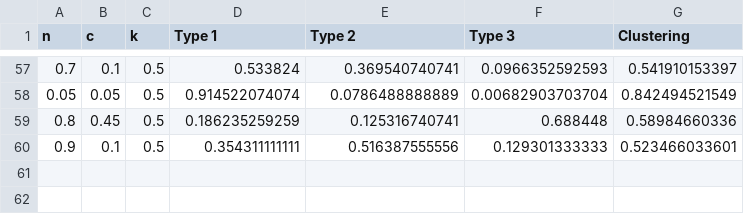
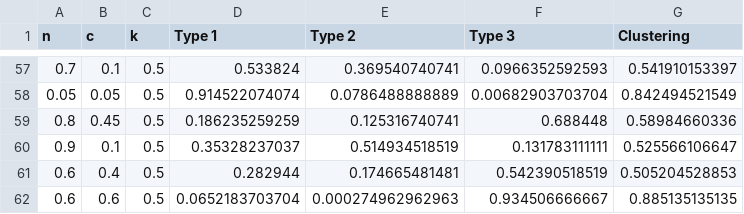
Before and after one commit to wisefool769/evolutionary-games, a CSV file: Results/Basanta/basanta_param-scan.csv, drawn as a sheet; only a part is shown, gaps mark what is left out.

```diff
--- a/Results/Basanta/basanta_param-scan.csv
+++ b/Results/Basanta/basanta_param-scan.csv
@@ -59,2 +59,4 @@ n,c ,k,Type 1,Type 2,Type 3,Clustering
 0.8,0.45,0.5,0.186235259259,0.125316740741,0.688448,0.58984660336
-0.9,0.1,0.5,0.354311111111,0.516387555556,0.129301333333,0.523466033601
+0.9,0.1,0.5,0.35328237037,0.514934518519,0.131783111111,0.525566106647
+0.6,0.4,0.5,0.282944,0.174665481481,0.542390518519,0.505204528853
+0.6,0.6,0.5,0.0652183703704,0.000274962962963,0.934506666667,0.885135135135
```
Also changed, not shown: Results/Basanta/basanta-params.csv, 40 other files.
